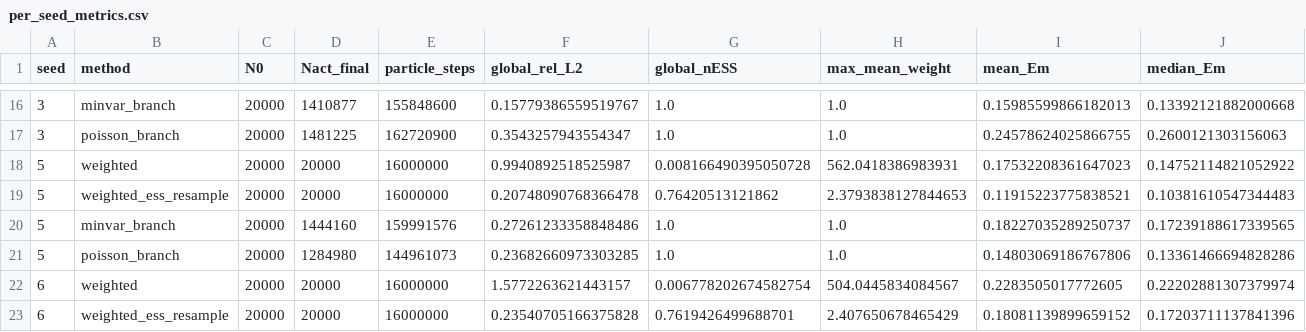
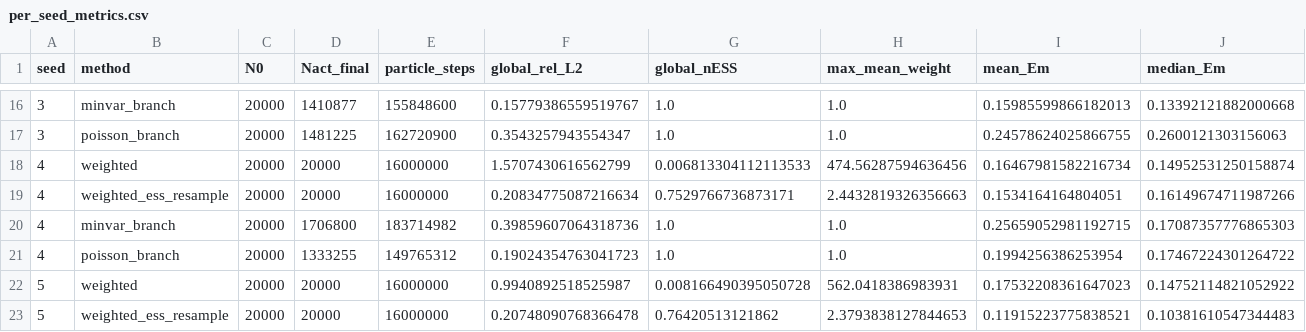
Before and after one commit to Lyuliyao/equal-weight-branching, a CSV file: reference_results/multi_island/20260613_2008_92c0226_M16_N2e4_K64/per_seed_metrics.csv, drawn as a sheet; only a part is shown, gaps mark what is left out; the shorter side is filled out with more unchanged rows; rows hold the shown columns only; the diff names each change by its address in the sheet, - before the commit and + after, or states it on an @@ line.

```diff
--- a/reference_results/multi_island/20260613_2008_92c0226_M16_N2e4_K64/per_seed_metrics.csv
+++ b/reference_results/multi_island/20260613_2008_92c0226_M16_N2e4_K64/per_seed_metrics.csv
+row 18: 4 | weighted | 20000 | 20000 | 16000000 | 1.5707430616562799 | 0.006813304112113533 | 474.56287594636456 | 0.16467981582216734 | 0.14952531250158874
+row 19: 4 | weighted_ess_resample | 20000 | 20000 | 16000000 | 0.20834775087216634 | 0.7529766736873171 | 2.4432819326356663 | 0.1534164164804051 | 0.16149674711987266
+row 20: 4 | minvar_branch | 20000 | 1706800 | 183714982 | 0.39859607064318736 | 1.0 | 1.0 | 0.25659052981192715 | 0.17087357776865303
+row 21: 4 | poisson_branch | 20000 | 1333255 | 149765312 | 0.19024354763041723 | 1.0 | 1.0 | 0.1994256386253954 | 0.17467224301264722
```
Also changed, not shown: reference_results/multi_island/20260613_2008_92c0226_M16_N2e4_K64/island_local_ess.csv, reference_results/multi_island/20260613_2008_92c0226_M16_N2e4_K64/metrics_summary.csv, 14 other files.
